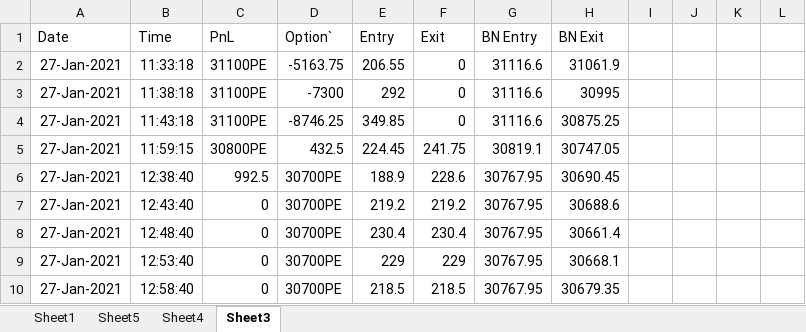
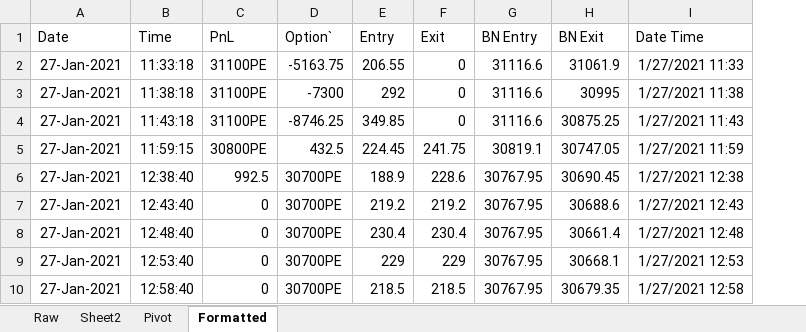
Before and after one commit to kaushik4u/NSE_Analysis, an Excel workbook: angelapi/tradebook.xlsx, sheet Formatted, drawn as a sheet; only a part is shown; values as stored, in another font and other column widths than the file's, no borders; removed rows and columns are numbered as before the commit, all else as after; the diff names each change by its address in the sheet, - before the commit and + after, or states it on an @@ line.

```diff
--- a/angelapi/tradebook.xlsx (sheet Formatted)
+++ b/angelapi/tradebook.xlsx (sheet Formatted)
-sheet tab: Sheet1
+sheet tab: Raw
-sheet tab: Sheet4
+sheet tab: Pivot
-sheet tab: Sheet3
+sheet tab: Formatted
-sheet tab: Sheet5
+sheet tab: Sheet2
-column I, empty
-column J, empty
-column K, empty
-column L, empty
+column I (Date Time), rows 2-10: 1/27/2021 11:33 | 1/27/2021 11:38 | 1/27/2021 11:43 | 1/27/2021 11:59 | 1/27/2021 12:38 | 1/27/2021 12:43 | 1/27/2021 12:48 | 1/27/2021 12:53 | 1/27/2021 12:58
```
Also changed, not shown: sheet Pivot, formulas that keep their value, charts or pictures, 4 other files.
